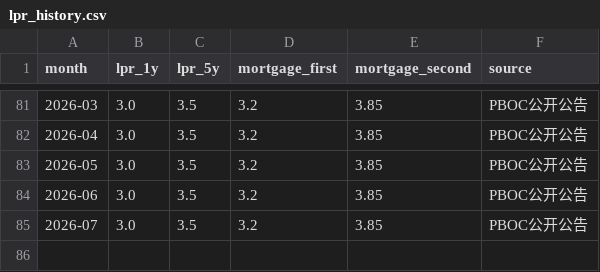
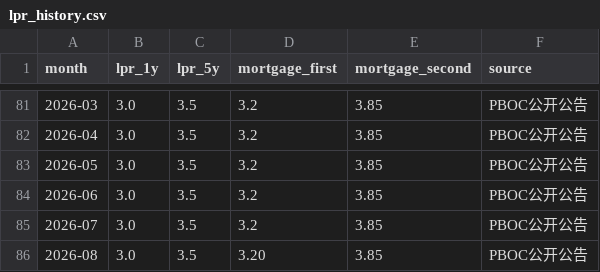
Before and after one commit to xuefeng0324/realty, a CSV file: realty_app/static/seed/lpr_history.csv, drawn as a sheet; only a part is shown, gaps mark what is left out; the diff names each change by its address in the sheet, - before the commit and + after, or states it on an @@ line.

Commit message:
fix(realty_app): LPR 补 2026-08 + 修 crawl_lpr_history.py 格式化 bug (v1.122.36 / 315)
lpr_history.csv 最后一行是 2026-07（60 天陈旧）。cron `crawl-monthly-stats70.yml 0 2 16-20 * *`
链路完整但本月要 9-20 PBOC 公布才能跑（9月数据）。

本地手动跑 crawl_lpr_history.py 补 2026-08：
- 发现 bug：`f"{lpr1:g}"` 把 3.0 渲染成 "3"，跟 baseline "3.0" 风格不一致
- 改用 `f"{lpr1:.1f}"` + `f"{rate:.2f}"`（LPR 1 位、房贷 2 位小数）
- 同时修 tests/buildIntegrity.test.ts 的硬断言 2026-07 → 2026-08

详见 changelog/2026-09-10-v1.122.36-LPR补8月并修格式化bug.md

```diff
--- a/realty_app/static/seed/lpr_history.csv
+++ b/realty_app/static/seed/lpr_history.csv
+row 86: 2026-08 | 3.0 | 3.5 | 3.20 | 3.85 | PBOC公开公告
```
Also changed, not shown: 4 other files.
